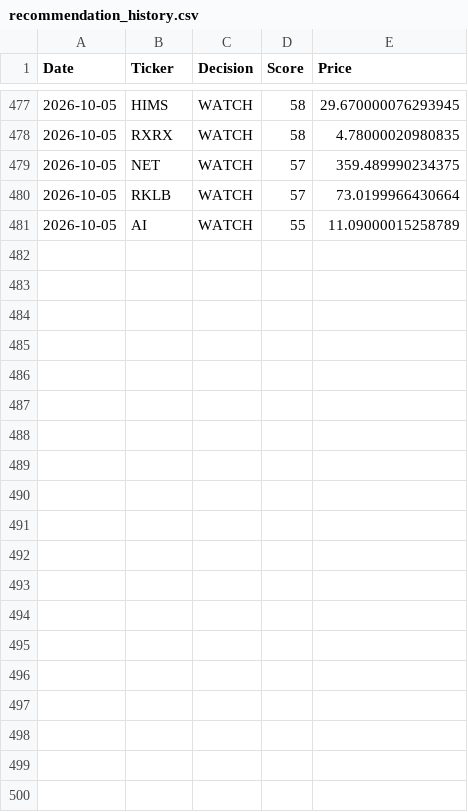
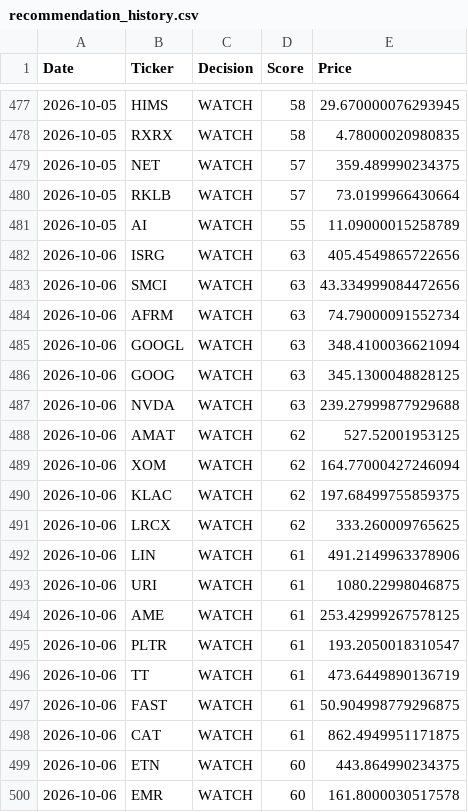
Before and after one commit to Ashwinreddyg/AI_Stock_Analyzer_Pro, a CSV file: data/recommendation_history.csv, drawn as a sheet; only a part is shown, gaps mark what is left out; the diff covers the shown part only.

```diff
--- a/data/recommendation_history.csv
+++ b/data/recommendation_history.csv
@@ -481 +481,20 @@ Date,Ticker,Decision,Score,Price
 2026-10-05,AI,WATCH,55,11.09000015258789
+2026-10-06,ISRG,WATCH,63,405.4549865722656
+2026-10-06,SMCI,WATCH,63,43.334999084472656
+2026-10-06,AFRM,WATCH,63,74.79000091552734
+2026-10-06,GOOGL,WATCH,63,348.4100036621094
+2026-10-06,GOOG,WATCH,63,345.1300048828125
+2026-10-06,NVDA,WATCH,63,239.27999877929688
+2026-10-06,AMAT,WATCH,62,527.52001953125
+2026-10-06,XOM,WATCH,62,164.77000427246094
+2026-10-06,KLAC,WATCH,62,197.68499755859375
+2026-10-06,LRCX,WATCH,62,333.260009765625
+2026-10-06,LIN,WATCH,61,491.2149963378906
+2026-10-06,URI,WATCH,61,1080.22998046875
+2026-10-06,AME,WATCH,61,253.42999267578125
+2026-10-06,PLTR,WATCH,61,193.2050018310547
+2026-10-06,TT,WATCH,61,473.6449890136719
+2026-10-06,FAST,WATCH,61,50.904998779296875
+2026-10-06,CAT,WATCH,61,862.4949951171875
+2026-10-06,ETN,WATCH,60,443.864990234375
+2026-10-06,EMR,WATCH,60,161.8000030517578
```
Also changed, not shown: 11 added rows and 6 edited cells elsewhere in this file.
